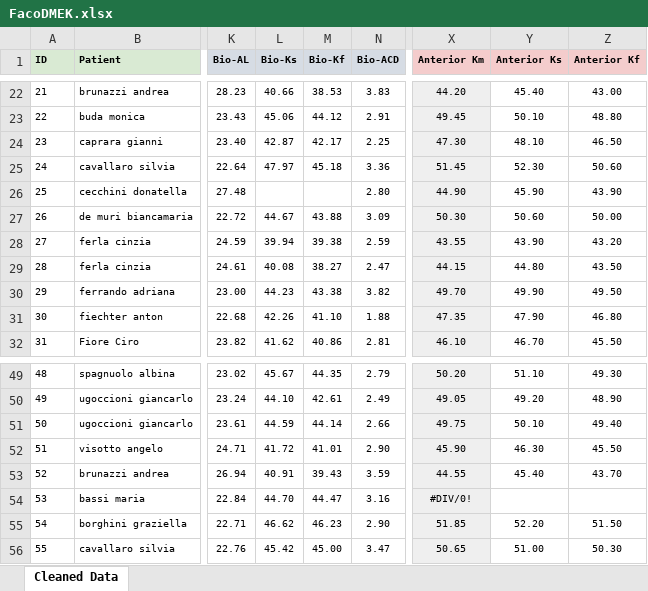
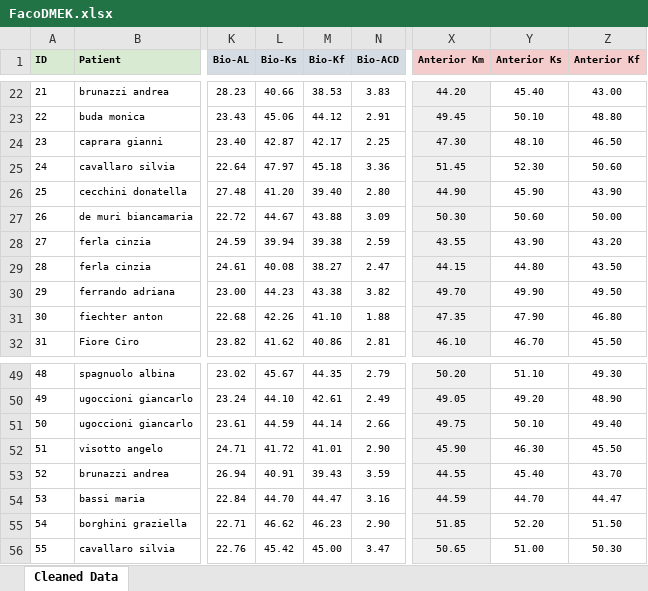
Before and after one commit to Andrea-Taloni/faco-dmek, an Excel workbook: FacoDMEK.xlsx, sheet Cleaned Data, drawn as a sheet; only a part is shown, gaps mark what is left out; values as stored, in another font and other column widths than the file's, no borders; the diff names each change by its address in the sheet, - before the commit and + after, or states it on an @@ line.

```diff
--- a/FacoDMEK.xlsx (sheet Cleaned Data)
+++ b/FacoDMEK.xlsx (sheet Cleaned Data)
-L26 (Bio-Ks): (empty)
+L26 (Bio-Ks): 41.20
-M26 (Bio-Kf): (empty)
+M26 (Bio-Kf): 39.40
-X54 (Anterior Km): #DIV/0!
+X54 (Anterior Km): 44.59
-Y54 (Anterior Ks): (empty)
+Y54 (Anterior Ks): 44.70
-Z54 (Anterior Kf): (empty)
+Z54 (Anterior Kf): 44.47
```
Also changed, not shown: 3 other files.
